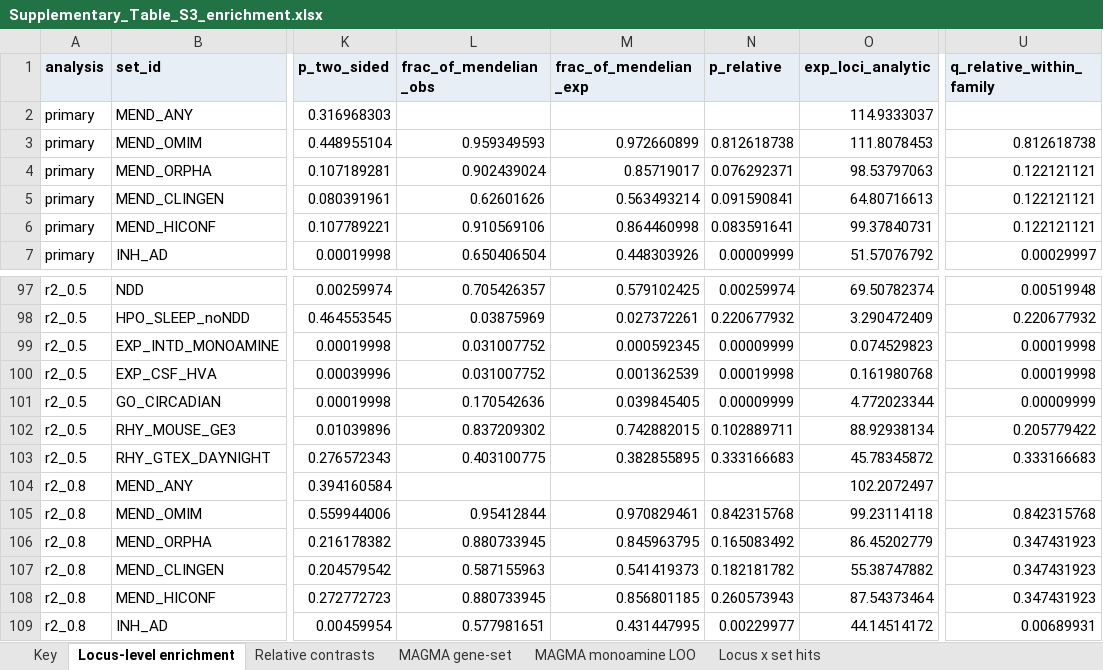
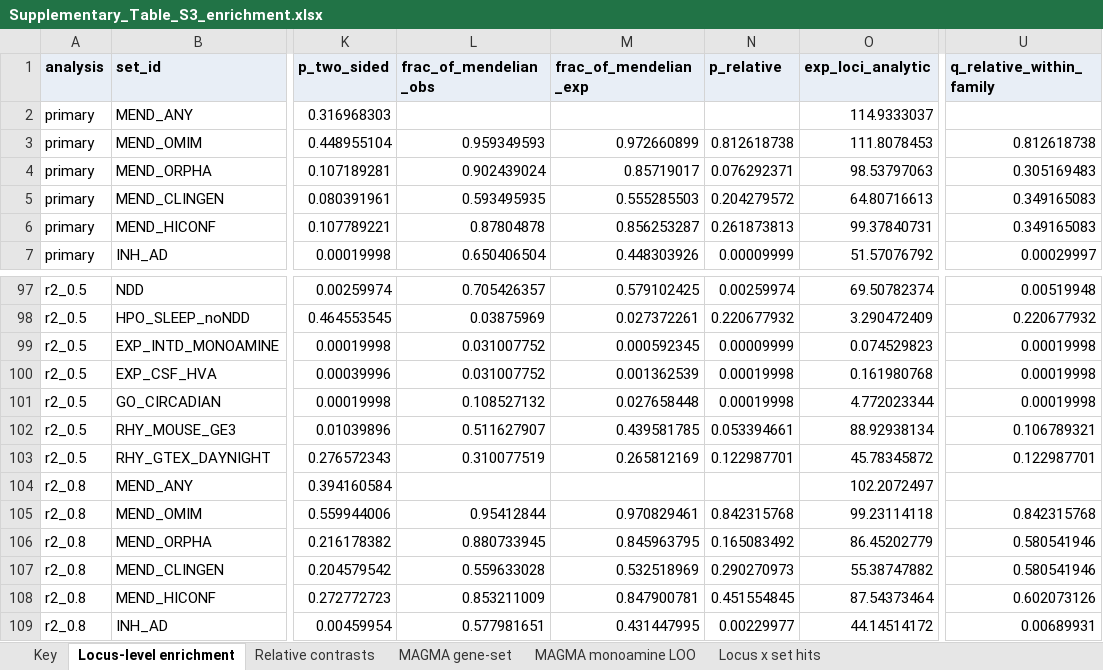
Before and after one commit to comparativechrono/ChronomicMedicinePaper, an Excel workbook: results/supplementary/Supplementary_Table_S3_enrichment.xlsx, sheet Locus-level enrichment, drawn as a sheet; only a part is shown, gaps mark what is left out; values as stored, in another font and other column widths than the file's, no borders; the diff covers the shown part only; the diff names each change by its address in the sheet, - before the commit and + after, or states it on an @@ line.

```diff
--- a/results/supplementary/Supplementary_Table_S3_enrichment.xlsx (sheet Locus-level enrichment)
+++ b/results/supplementary/Supplementary_Table_S3_enrichment.xlsx (sheet Locus-level enrichment)
-U4 (q_relative_within_family): 0.122121121
+U4 (q_relative_within_family): 0.305169483
-L5 (frac_of_mendelian_obs): 0.62601626
+L5 (frac_of_mendelian_obs): 0.593495935
-M5 (frac_of_mendelian_exp): 0.563493214
+M5 (frac_of_mendelian_exp): 0.555285503
-N5 (p_relative): 0.091590841
+N5 (p_relative): 0.204279572
-U5:U6 (q_relative_within_family): 0.122121121
+U5:U6 (q_relative_within_family): 0.349165083
-L6 (frac_of_mendelian_obs): 0.910569106
+L6 (frac_of_mendelian_obs): 0.87804878
-M6 (frac_of_mendelian_exp): 0.864460998
+M6 (frac_of_mendelian_exp): 0.856253287
-N6 (p_relative): 0.083591641
+N6 (p_relative): 0.261873813
-L101 (frac_of_mendelian_obs): 0.170542636
+L101 (frac_of_mendelian_obs): 0.108527132
-M101 (frac_of_mendelian_exp): 0.039845405
+M101 (frac_of_mendelian_exp): 0.027658448
-N101 (p_relative): 0.00009999
+N101 (p_relative): 0.00019998
-U101 (q_relative_within_family): 0.00009999
+U101 (q_relative_within_family): 0.00019998
-L102 (frac_of_mendelian_obs): 0.837209302
+L102 (frac_of_mendelian_obs): 0.511627907
-M102 (frac_of_mendelian_exp): 0.742882015
+M102 (frac_of_mendelian_exp): 0.439581785
-N102 (p_relative): 0.102889711
+N102 (p_relative): 0.053394661
-U102 (q_relative_within_family): 0.205779422
+U102 (q_relative_within_family): 0.106789321
-L103 (frac_of_mendelian_obs): 0.403100775
+L103 (frac_of_mendelian_obs): 0.310077519
-M103 (frac_of_mendelian_exp): 0.382855895
+M103 (frac_of_mendelian_exp): 0.265812169
-N103 (p_relative): 0.333166683
+N103 (p_relative): 0.122987701
-U103 (q_relative_within_family): 0.333166683
+U103 (q_relative_within_family): 0.122987701
-U106:U107 (q_relative_within_family): 0.347431923
+U106:U107 (q_relative_within_family): 0.580541946
-L107 (frac_of_mendelian_obs): 0.587155963
+L107 (frac_of_mendelian_obs): 0.559633028
-M107 (frac_of_mendelian_exp): 0.541419373
+M107 (frac_of_mendelian_exp): 0.532518969
-N107 (p_relative): 0.182181782
+N107 (p_relative): 0.290270973
-L108 (frac_of_mendelian_obs): 0.880733945
+L108 (frac_of_mendelian_obs): 0.853211009
-M108 (frac_of_mendelian_exp): 0.856801185
+M108 (frac_of_mendelian_exp): 0.847900781
-N108 (p_relative): 0.260573943
+N108 (p_relative): 0.451554845
-U108 (q_relative_within_family): 0.347431923
+U108 (q_relative_within_family): 0.602073126
```
Also changed, not shown: 73 edited cells elsewhere in this sheet, sheet Relative contrasts, sheet Key, results/supplementary/Supplementary_Table_S1_chronotype_loci.xlsx, results/supplementary/Supplementary_Table_S4_rare_variant_burden.xlsx, 37 other files.
